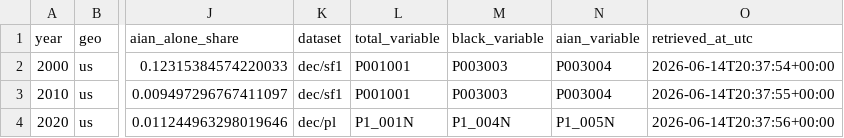
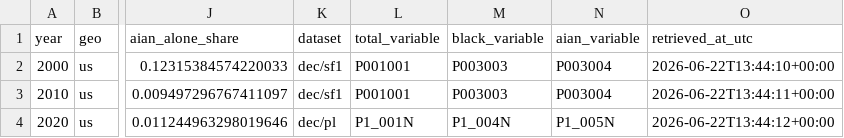
Before and after one commit to hanshanley/pre1870_pop, a CSV file: data/modern_census_us_race_2000_2020.csv, drawn as a sheet; only a part is shown, gaps mark what is left out; the diff names each change by its address in the sheet, - before the commit and + after, or states it on an @@ line.

```diff
--- a/data/modern_census_us_race_2000_2020.csv
+++ b/data/modern_census_us_race_2000_2020.csv
-O2 (retrieved_at_utc): 2026-06-14T20:37:54+00:00
+O2 (retrieved_at_utc): 2026-06-22T13:44:10+00:00
-O3 (retrieved_at_utc): 2026-06-14T20:37:55+00:00
+O3 (retrieved_at_utc): 2026-06-22T13:44:11+00:00
-O4 (retrieved_at_utc): 2026-06-14T20:37:56+00:00
+O4 (retrieved_at_utc): 2026-06-22T13:44:12+00:00
```
Also changed, not shown: data/modern_census_state_race_2000_2020.csv, 8 other files.
